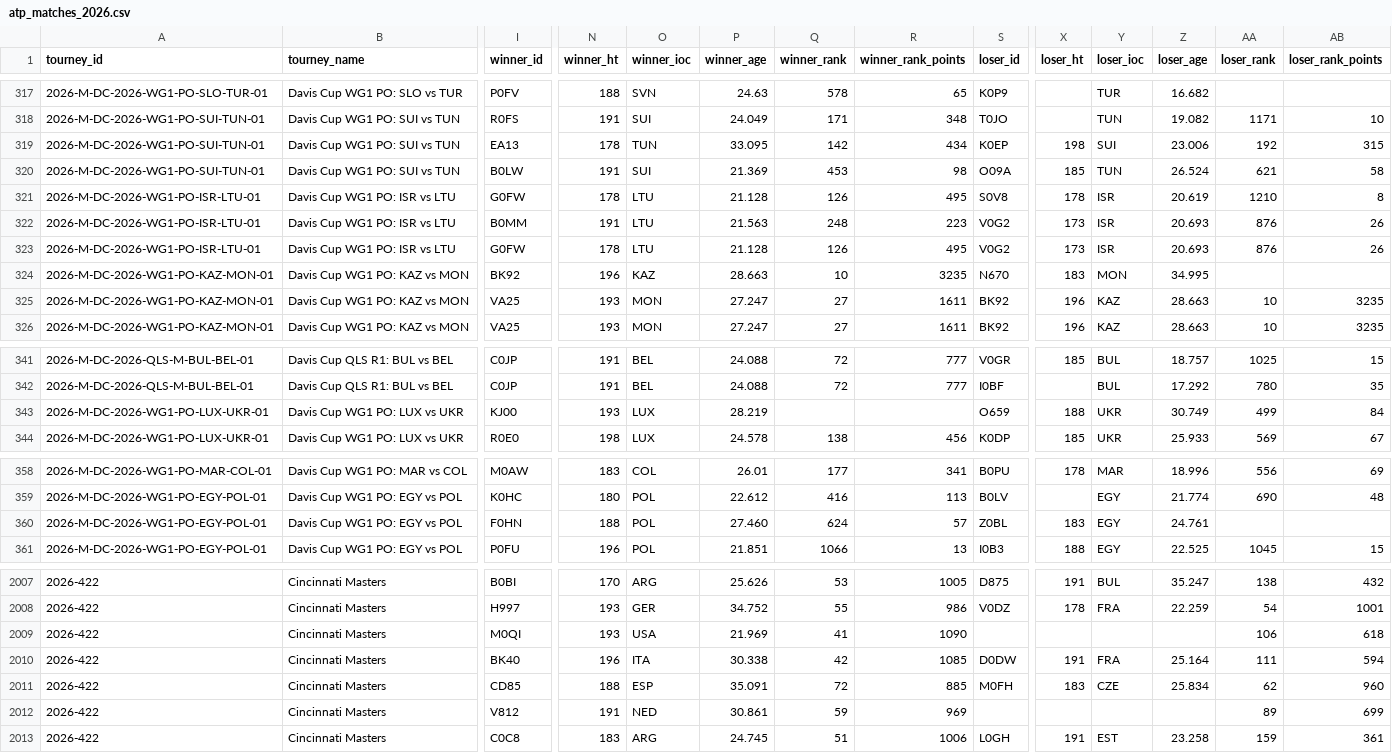
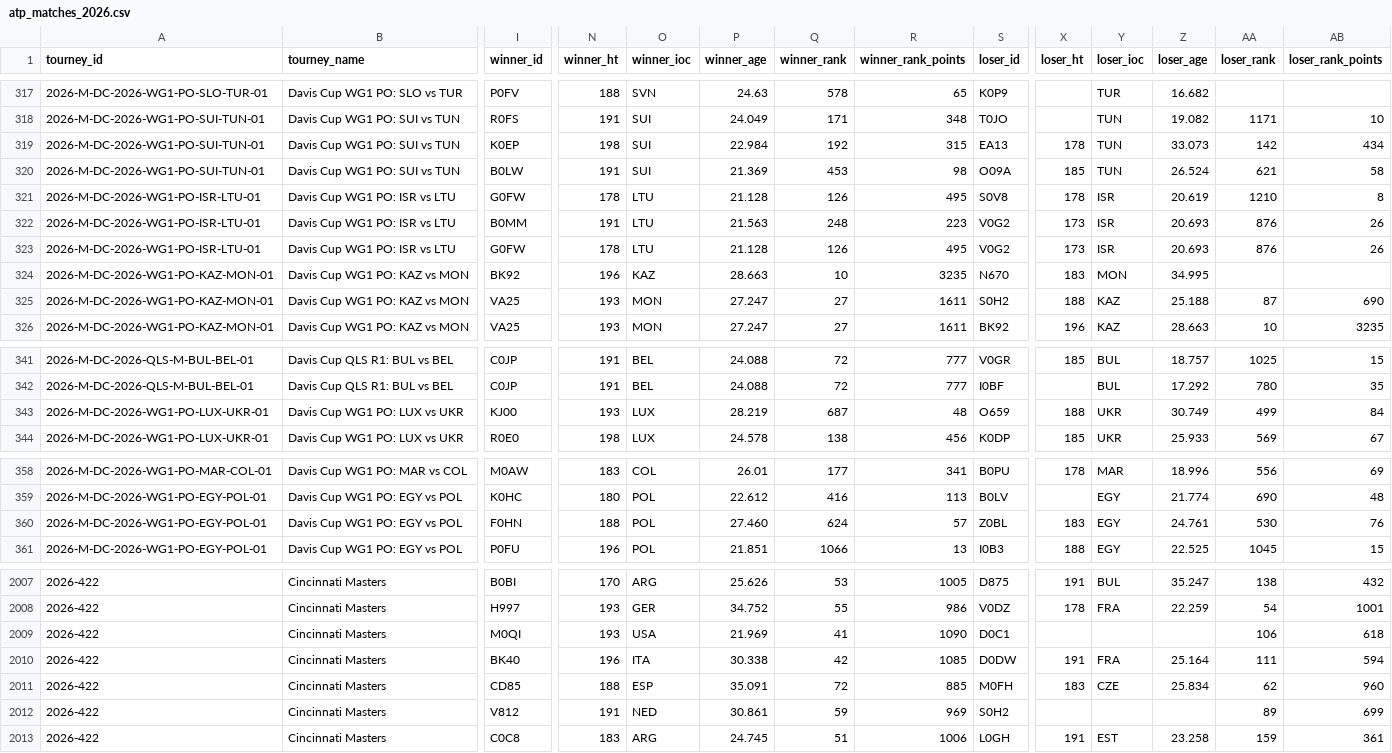
Before and after one commit to nickmac22-ui/Tennis-Data, a CSV file: data/atp_matches_2026.csv, drawn as a sheet; only a part is shown, gaps mark what is left out; the diff covers the shown part only; the diff names each change by its address in the sheet, - before the commit and + after, or states it on an @@ line.

```diff
--- a/data/atp_matches_2026.csv
+++ b/data/atp_matches_2026.csv
-I319 (winner_id): EA13
+I319 (winner_id): K0EP
-N319 (winner_ht): 178
+N319 (winner_ht): 198
-O319 (winner_ioc): TUN
+O319 (winner_ioc): SUI
-P319 (winner_age): 33.095
+P319 (winner_age): 22.984
-Q319 (winner_rank): 142
+Q319 (winner_rank): 192
-R319 (winner_rank_points): 434
+R319 (winner_rank_points): 315
-S319 (loser_id): K0EP
+S319 (loser_id): EA13
-X319 (loser_ht): 198
+X319 (loser_ht): 178
-Y319 (loser_ioc): SUI
+Y319 (loser_ioc): TUN
-Z319 (loser_age): 23.006
+Z319 (loser_age): 33.073
-AA319 (loser_rank): 192
+AA319 (loser_rank): 142
-AB319 (loser_rank_points): 315
+AB319 (loser_rank_points): 434
-S325 (loser_id): BK92
+S325 (loser_id): S0H2
-X325 (loser_ht): 196
+X325 (loser_ht): 188
-Z325 (loser_age): 28.663
+Z325 (loser_age): 25.188
-AA325 (loser_rank): 10
+AA325 (loser_rank): 87
-AB325 (loser_rank_points): 3235
+AB325 (loser_rank_points): 690
-Q343 (winner_rank): (empty)
+Q343 (winner_rank): 687
-R343 (winner_rank_points): (empty)
+R343 (winner_rank_points): 48
-AA360 (loser_rank): (empty)
+AA360 (loser_rank): 530
-AB360 (loser_rank_points): (empty)
+AB360 (loser_rank_points): 76
-S2009 (loser_id): (empty)
+S2009 (loser_id): D0C1
-S2012 (loser_id): (empty)
+S2012 (loser_id): S0H2
```
Also changed, not shown: 15 edited cells elsewhere in this file, data/atp_matches_2025.csv, data/lower_qual_2026.csv, 3 other files.
